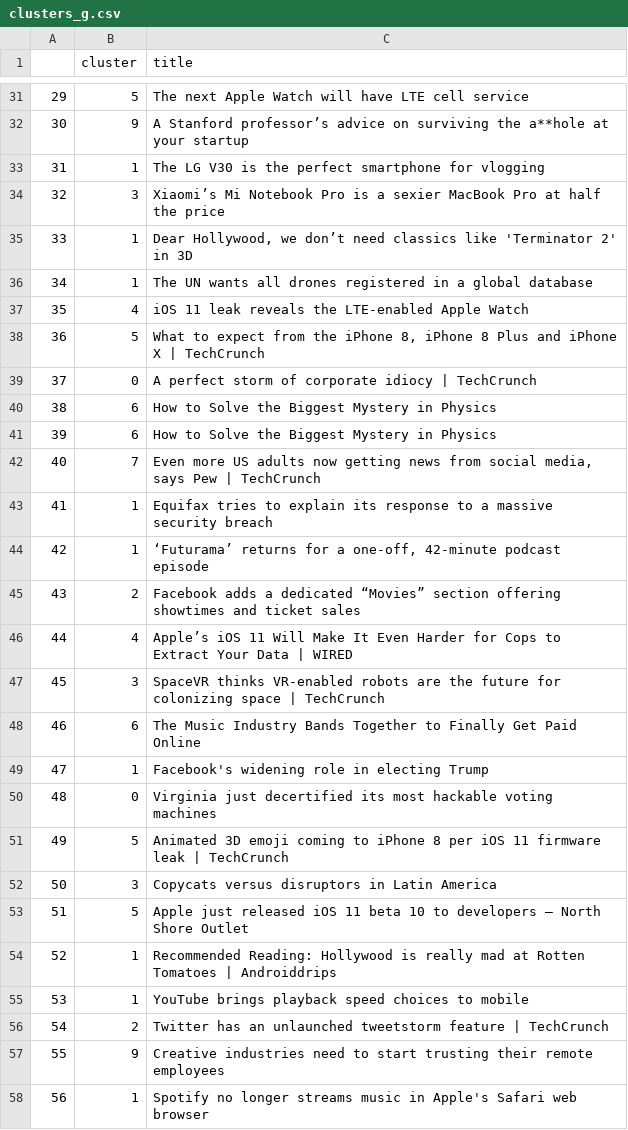
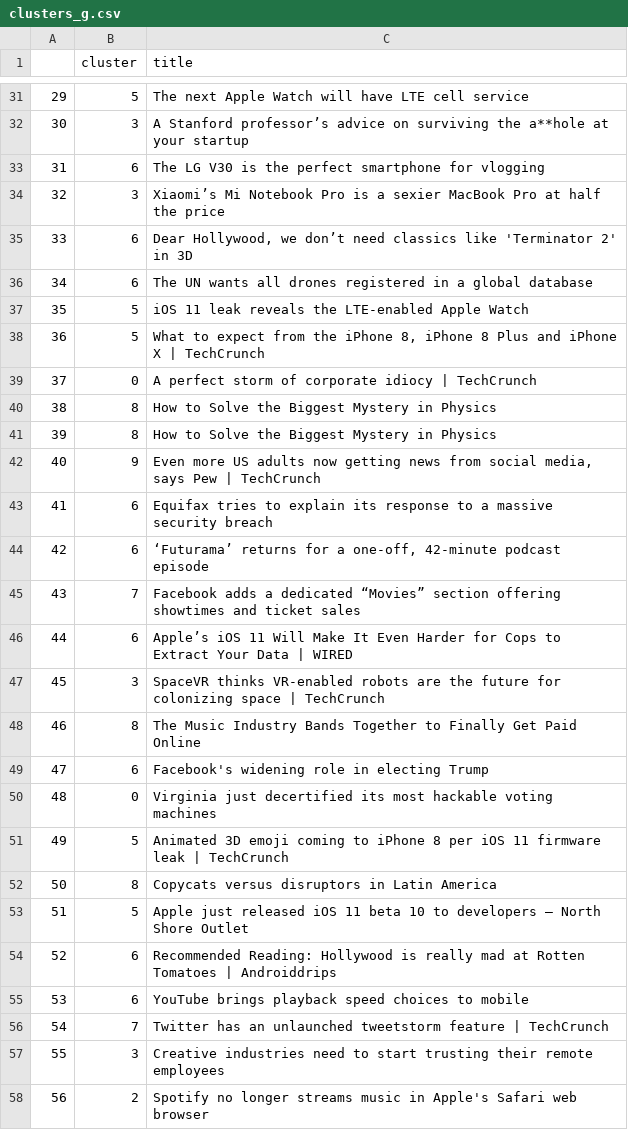
Before and after one commit to diegoami/newscollection, a CSV file: samples/clusters_g.csv, drawn as a sheet; only a part is shown, gaps mark what is left out; the diff covers the shown part only.

```diff
--- a/samples/clusters_g.csv
+++ b/samples/clusters_g.csv
@@ -31,28 +31,28 @@
 29,5,The next Apple Watch will have LTE cell service
-30,9,A Stanford professor’s advice on surviving the a**hole at your startup
-31,1,The LG V30 is the perfect smartphone for vlogging
+30,3,A Stanford professor’s advice on surviving the a**hole at your startup
+31,6,The LG V30 is the perfect smartphone for vlogging
 32,3,Xiaomi’s Mi Notebook Pro is a sexier MacBook Pro at half the price
-33,1,"Dear Hollywood, we don’t need classics like 'Terminator 2' in 3D"
-34,1,The UN wants all drones registered in a global database
-35,4,iOS 11 leak reveals the LTE-enabled Apple Watch
+33,6,"Dear Hollywood, we don’t need classics like 'Terminator 2' in 3D"
+34,6,The UN wants all drones registered in a global database
+35,5,iOS 11 leak reveals the LTE-enabled Apple Watch
 36,5,"What to expect from the iPhone 8, iPhone 8 Plus and iPhone X | TechCrunch"
 37,0,A perfect storm of corporate idiocy | TechCrunch
-38,6,How to Solve the Biggest Mystery in Physics
-39,6,How to Solve the Biggest Mystery in Physics
-40,7,"Even more US adults now getting news from social media, says Pew | TechCrunch"
-41,1,Equifax tries to explain its response to a massive security breach
-42,1,"‘Futurama’ returns for a one-off, 42-minute podcast episode"
-43,2,Facebook adds a dedicated “Movies” section offering showtimes and ticket sales
-44,4,Apple’s iOS 11 Will Make It Even Harder for Cops to Extract Your Data | WIRED
+38,8,How to Solve the Biggest Mystery in Physics
+39,8,How to Solve the Biggest Mystery in Physics
+40,9,"Even more US adults now getting news from social media, says Pew | TechCrunch"
+41,6,Equifax tries to explain its response to a massive security breach
+42,6,"‘Futurama’ returns for a one-off, 42-minute podcast episode"
+43,7,Facebook adds a dedicated “Movies” section offering showtimes and ticket sales
+44,6,Apple’s iOS 11 Will Make It Even Harder for Cops to Extract Your Data | WIRED
 45,3,SpaceVR thinks VR-enabled robots are the future for colonizing space | TechCrunch
-46,6,The Music Industry Bands Together to Finally Get Paid Online
-47,1,Facebook's widening role in electing Trump
+46,8,The Music Industry Bands Together to Finally Get Paid Online
+47,6,Facebook's widening role in electing Trump
 48,0,Virginia just decertified its most hackable voting machines
 49,5,Animated 3D emoji coming to iPhone 8 per iOS 11 firmware leak | TechCrunch
-50,3,Copycats versus disruptors in Latin America
+50,8,Copycats versus disruptors in Latin America
 51,5,Apple just released iOS 11 beta 10 to developers – North Shore Outlet
-52,1,Recommended Reading: Hollywood is really mad at Rotten Tomatoes | Androiddrips
-53,1,YouTube brings playback speed choices to mobile
-54,2,Twitter has an unlaunched tweetstorm feature | TechCrunch
-55,9,Creative industries need to start trusting their remote employees
-56,1,Spotify no longer streams music in Apple's Safari web browser
+52,6,Recommended Reading: Hollywood is really mad at Rotten Tomatoes | Androiddrips
+53,6,YouTube brings playback speed choices to mobile
+54,7,Twitter has an unlaunched tweetstorm feature | TechCrunch
+55,3,Creative industries need to start trusting their remote employees
+56,2,Spotify no longer streams music in Apple's Safari web browser
```
Also changed, not shown: 52 edited cells elsewhere in this file, 1 other file.
